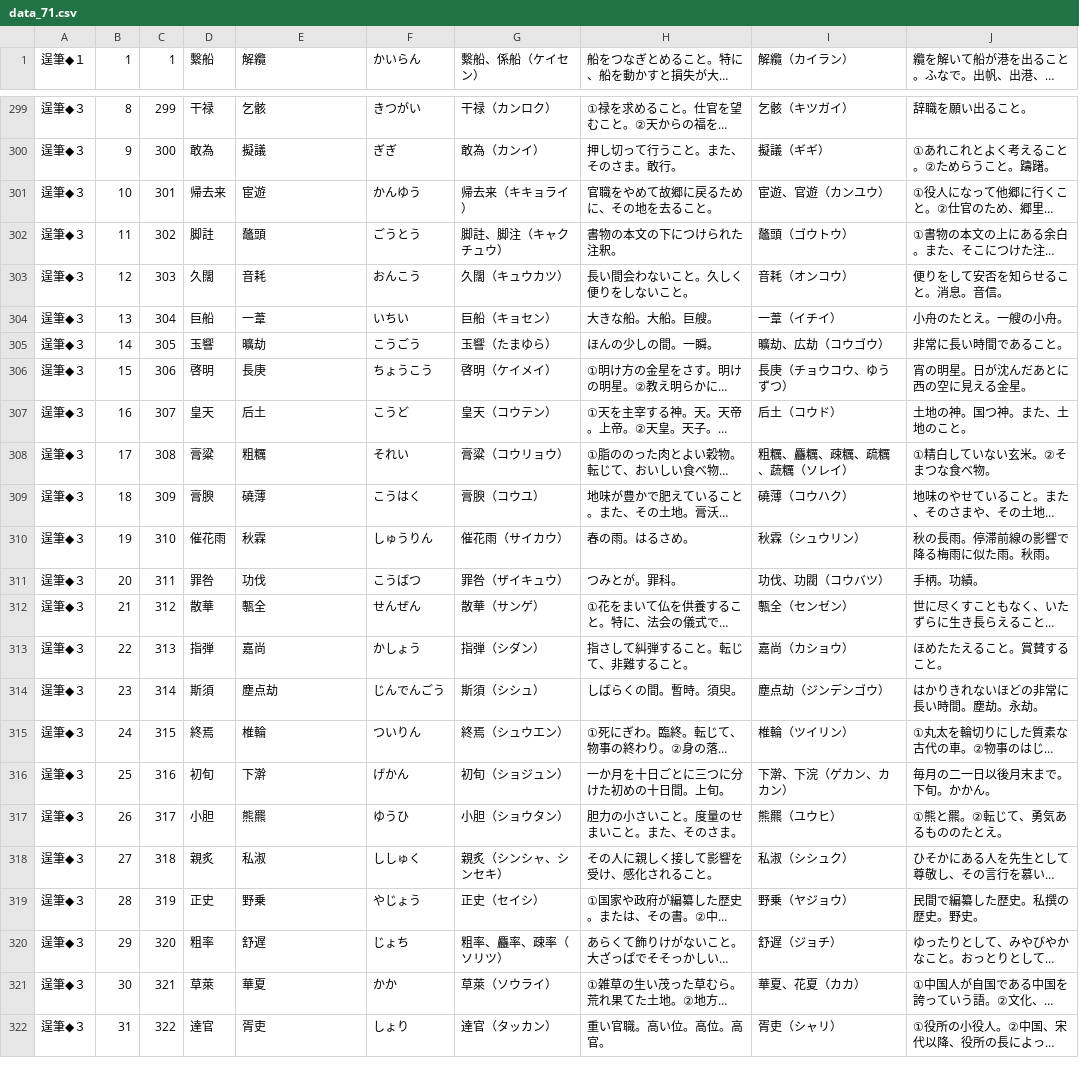
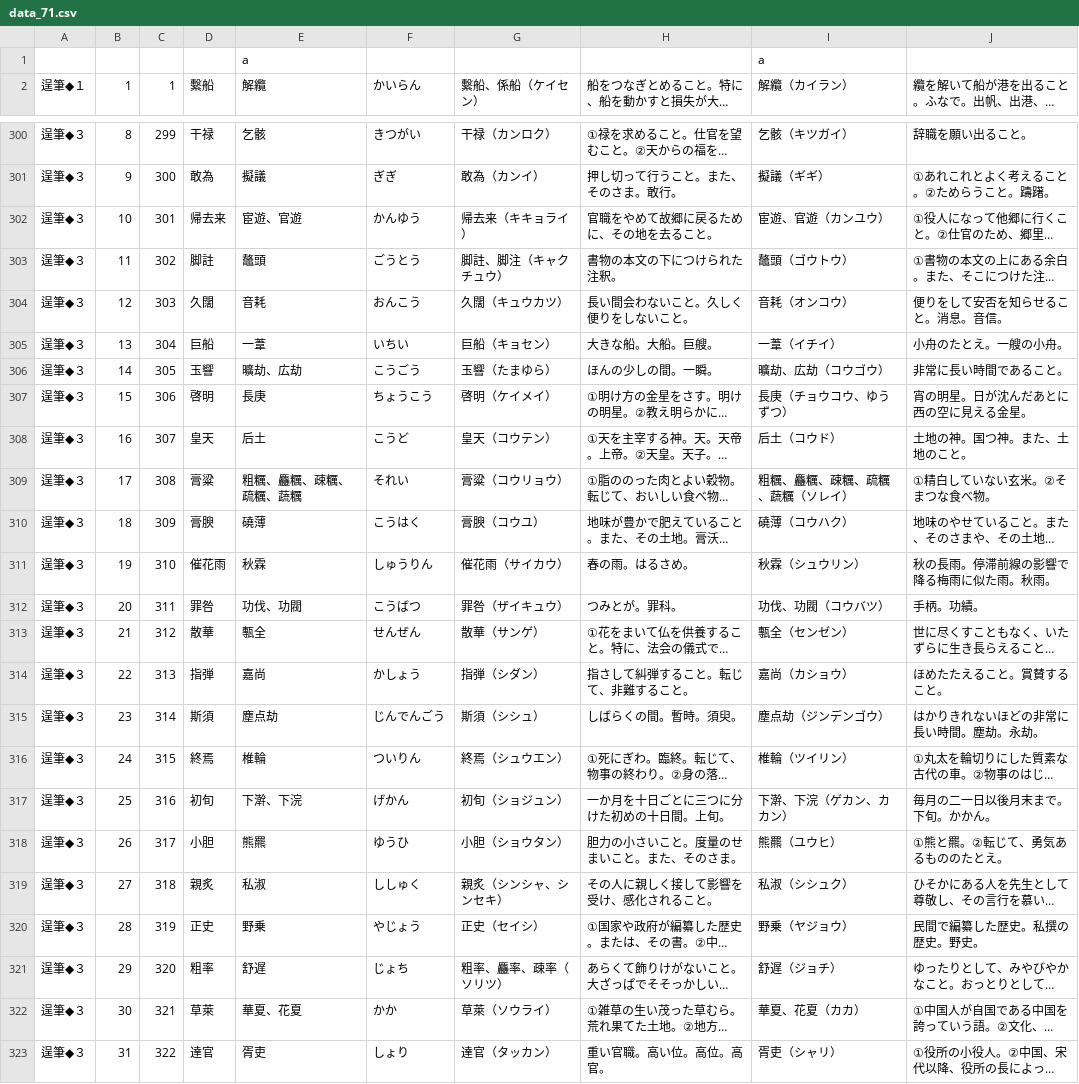
Before and after one commit to milchibi/milchibi.github.io, a CSV file: data_71.csv, drawn as a sheet; only a part is shown, gaps mark what is left out; long unchanged cells end in …; addresses are those after the commit; the diff covers the shown part only; the diff names each change by its address in the sheet, - before the commit and + after, or states it on an @@ line.

```diff
--- a/data_71.csv
+++ b/data_71.csv
+row 1:  |  |  |  | a |  |  |  | a
-E302: 宦遊
+E302: 宦遊、官遊
-E306: 曠劫
+E306: 曠劫、広劫
-E309: 粗糲
+E309: 粗糲、麤糲、疎糲、疏糲、蔬糲
-E312: 功伐
+E312: 功伐、功閥
-E317: 下澣
+E317: 下澣、下浣
-E322: 華夏
+E322: 華夏、花夏
```
Also changed, not shown: 59 edited cells elsewhere in this file.
